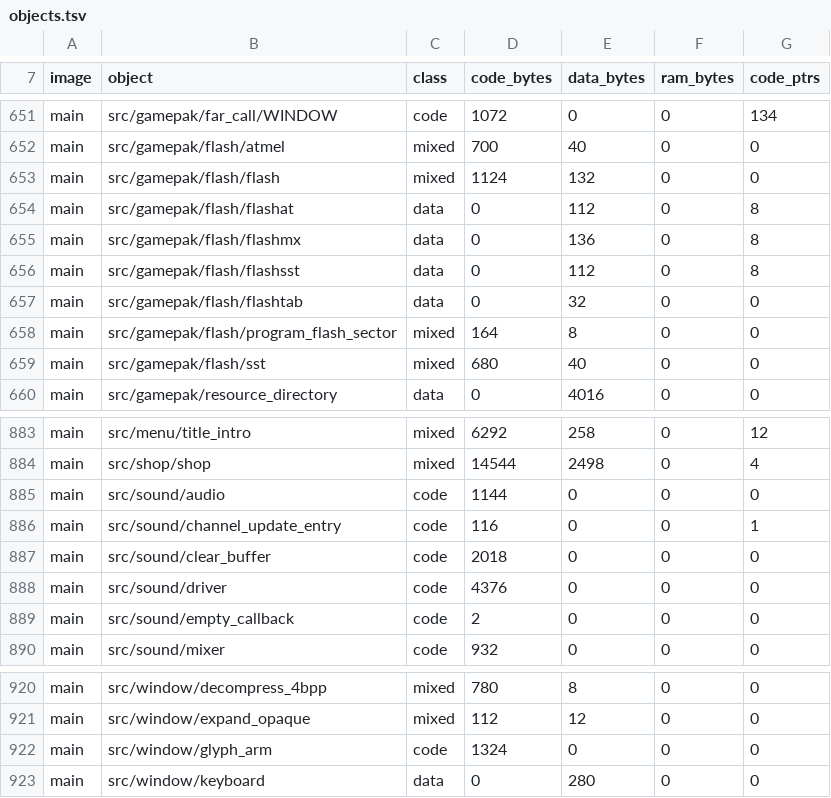
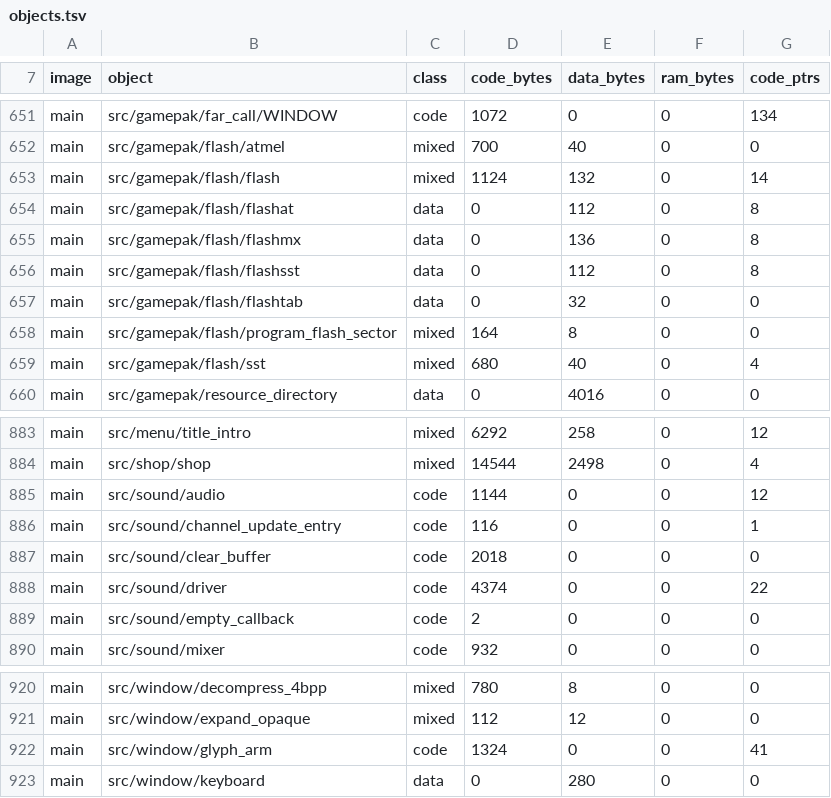
Before and after one commit to Sorikairox/golden-sun, a TSV file: port/symbols/objects.tsv, drawn as a sheet; only a part is shown, gaps mark what is left out.

```diff
--- a/port/symbols/objects.tsv
+++ b/port/symbols/objects.tsv
@@ -652,3 +652,3 @@ main	src/gamepak/far_call/WINDOW	code	1072	0	0	134
 main	src/gamepak/flash/atmel	mixed	700	40	0	0
-main	src/gamepak/flash/flash	mixed	1124	132	0	0
+main	src/gamepak/flash/flash	mixed	1124	132	0	14
 main	src/gamepak/flash/flashat	data	0	112	0	8
@@ -658,3 +658,3 @@ main	src/gamepak/flash/flashtab	data	0	32	0	0
 main	src/gamepak/flash/program_flash_sector	mixed	164	8	0	0
-main	src/gamepak/flash/sst	mixed	680	40	0	0
+main	src/gamepak/flash/sst	mixed	680	40	0	4
 main	src/gamepak/resource_directory	data	0	4016	0	0
@@ -884,6 +884,6 @@ main	src/menu/title_intro	mixed	6292	258	0	12
 main	src/shop/shop	mixed	14544	2498	0	4
-main	src/sound/audio	code	1144	0	0	0
+main	src/sound/audio	code	1144	0	0	12
 main	src/sound/channel_update_entry	code	116	0	0	1
 main	src/sound/clear_buffer	code	2018	0	0	0
-main	src/sound/driver	code	4376	0	0	0
+main	src/sound/driver	code	4374	0	0	22
 main	src/sound/empty_callback	code	2	0	0	0
@@ -921,3 +921,3 @@ main	src/window/decompress_4bpp	mixed	780	8	0	0
 main	src/window/expand_opaque	mixed	112	12	0	0
-main	src/window/glyph_arm	code	1324	0	0	0
+main	src/window/glyph_arm	code	1324	0	0	41
 main	src/window/keyboard	data	0	280	0	0
```
Also changed, not shown: port/symbols/sections.tsv, 5 other files.
